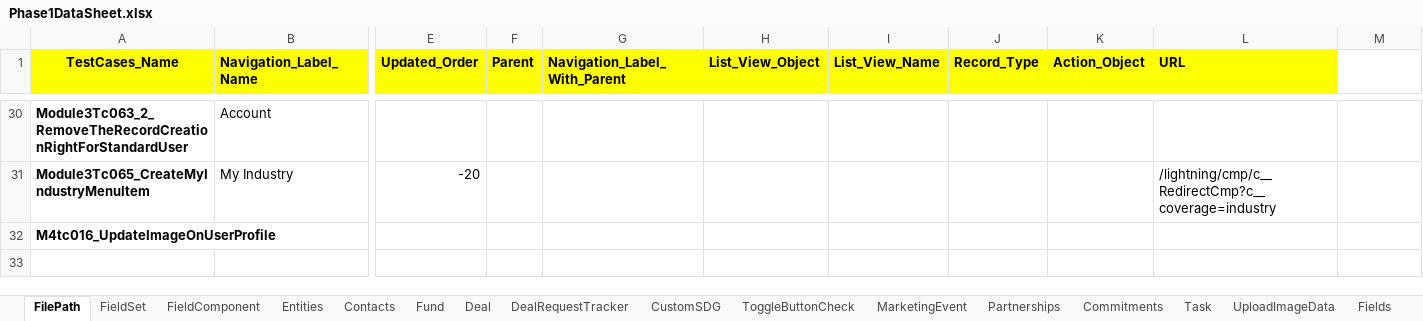
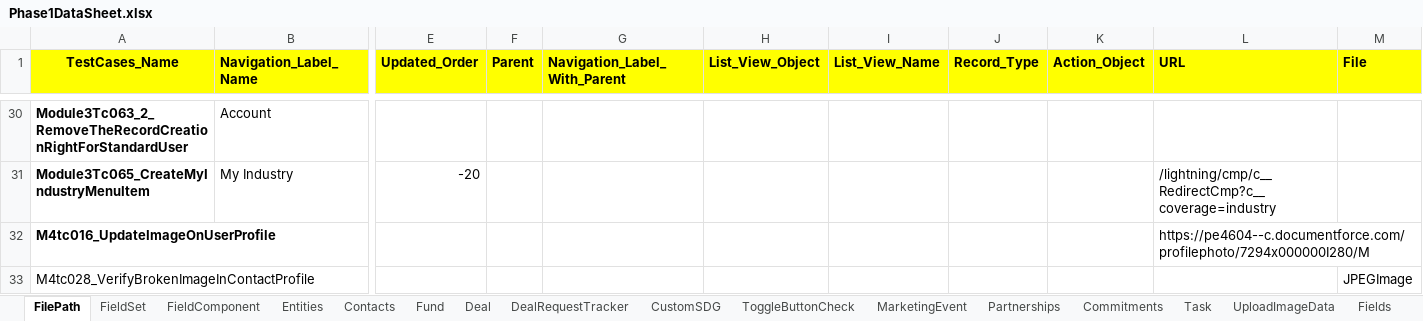
Before and after one commit to NitinNavatar/PE4.7, an Excel workbook: Phase1DataSheet.xlsx, sheet FilePath, drawn as a sheet; only a part is shown, gaps mark what is left out; values as stored, in another font and other column widths than the file's, no borders; rows hold the shown columns only; the diff names each change by its address in the sheet, - before the commit and + after, or states it on an @@ line.

```diff
--- a/Phase1DataSheet.xlsx (sheet FilePath)
+++ b/Phase1DataSheet.xlsx (sheet FilePath)
-M1: (empty)
+M1: File
-M1 fill: none
+M1 fill: #FFFF00
-L32 (URL): (empty)
+L32 (URL): https://pe4604--c.documentforce.com/profilephoto/7294x000000I280/M
+row 33: M4tc028_VerifyBrokenImageInContactProfile |  |  |  |  |  |  |  |  |  | JPEGImage
```
Also changed, not shown: sheet Contacts, TestCases.xlsx.
